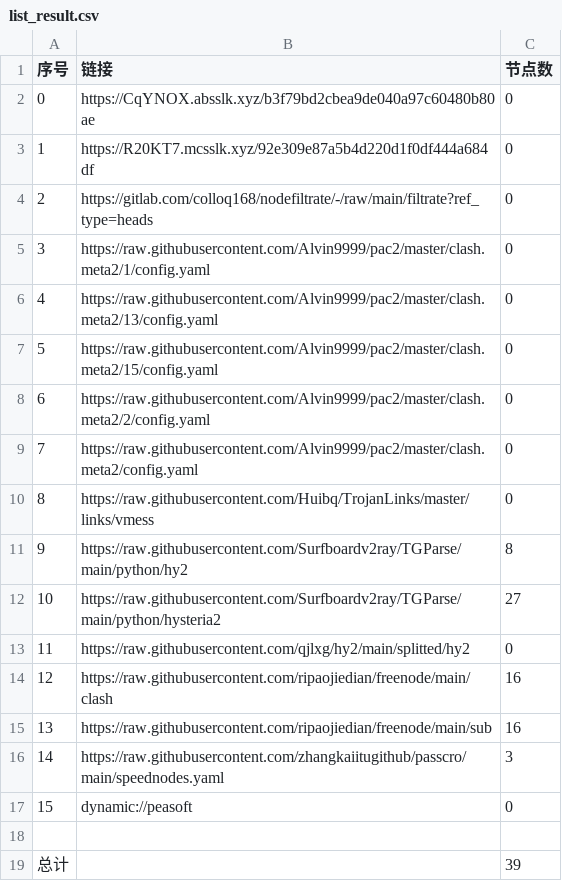
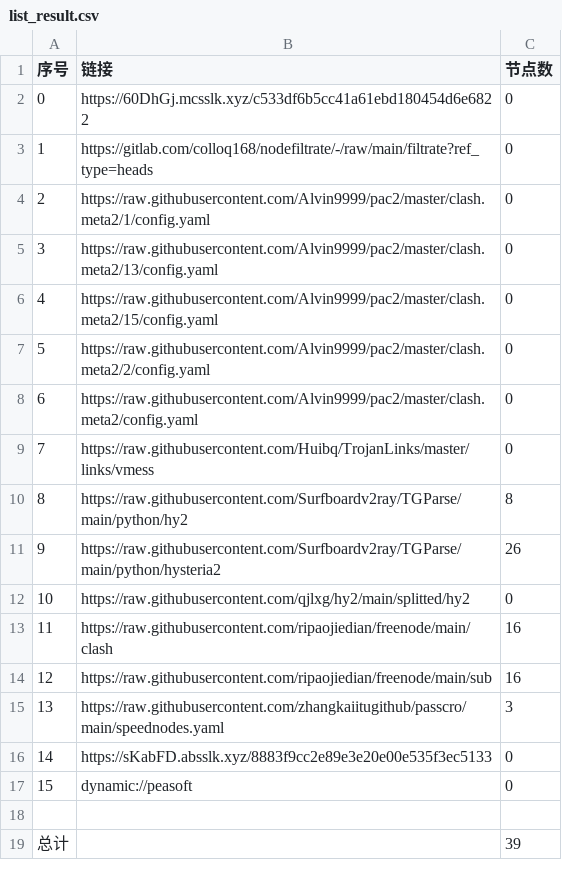
Before and after one commit to hnonly/AutoMergePublicNodes, a CSV file: list_result.csv, drawn as a sheet; removed rows and columns are numbered as before the commit, all else as after; the diff names each change by its address in the sheet, - before the commit and + after, or states it on an @@ line.

```diff
--- a/list_result.csv
+++ b/list_result.csv
-row 2: 0 | https://CqYNOX.absslk.xyz/b3f79bd2cbea9de040a97c60480b80ae | 0
@@ column A (序号) renumbered between rows 2 and 15 @@
-B2 (链接): https://R20KT7.mcsslk.xyz/92e309e87a5b4d220d1f0df444a684df
+B2 (链接): https://60DhGj.mcsslk.xyz/c533df6b5cc41a61ebd180454d6e6822
-C11 (节点数): 27
+C11 (节点数): 26
+row 16: 14 | https://sKabFD.absslk.xyz/8883f9cc2e89e3e20e00e535f3ec5133 | 0
```
Also changed, not shown: 21 other files.
